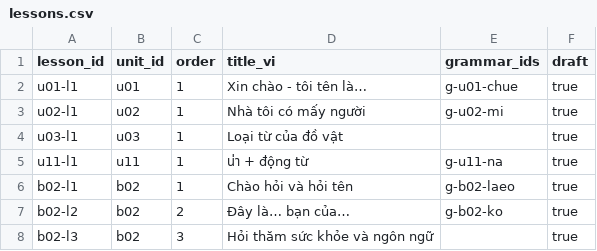
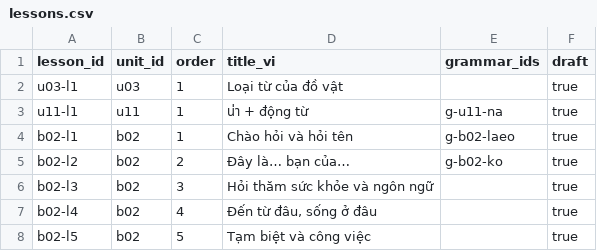
Before and after one commit to DoMinhChien/hoc-thai-cung-nom, a CSV file: content/lessons.csv, drawn as a sheet; only a part is shown; the shorter side is filled out with more unchanged rows; the diff names each change by its address in the sheet, - before the commit and + after, or states it on an @@ line.

```diff
--- a/content/lessons.csv
+++ b/content/lessons.csv
-row 2: u01-l1 | u01 | 1 | Xin chào - tôi tên là… | g-u01-chue | true
-row 3: u02-l1 | u02 | 1 | Nhà tôi có mấy người | g-u02-mi | true
```
Also changed, not shown: content/sentences.csv, content/units.csv, 41 other files.
